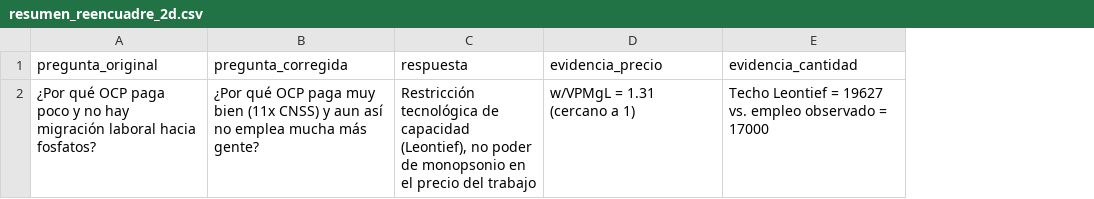
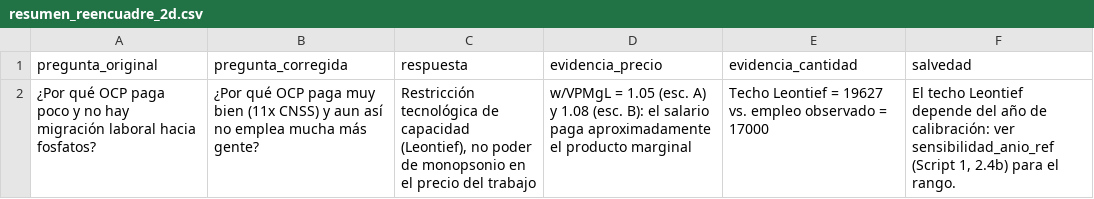
Before and after one commit to Lauti91/eco_inter_TPs_2c2026, a CSV file: output/tablas/02/resumen_reencuadre_2d.csv, drawn as a sheet; the diff names each change by its address in the sheet, - before the commit and + after, or states it on an @@ line.

```diff
--- a/output/tablas/02/resumen_reencuadre_2d.csv
+++ b/output/tablas/02/resumen_reencuadre_2d.csv
+column F (salvedad), row 2: El techo Leontief depende del año de calibración: ver sensibilidad_anio_ref (Script 1, 2.4b) para el rango.
-D2 (evidencia_precio): w/VPMgL = 1.31 (cercano a 1)
+D2 (evidencia_precio): w/VPMgL = 1.05 (esc. A) y 1.08 (esc. B): el salario paga aproximadamente el producto marginal
```
Also changed, not shown: output/tablas/02/alpha_ocp_mezclado.csv, output/tablas/02/brecha_alpha_convergencia.csv, 27 other files.
